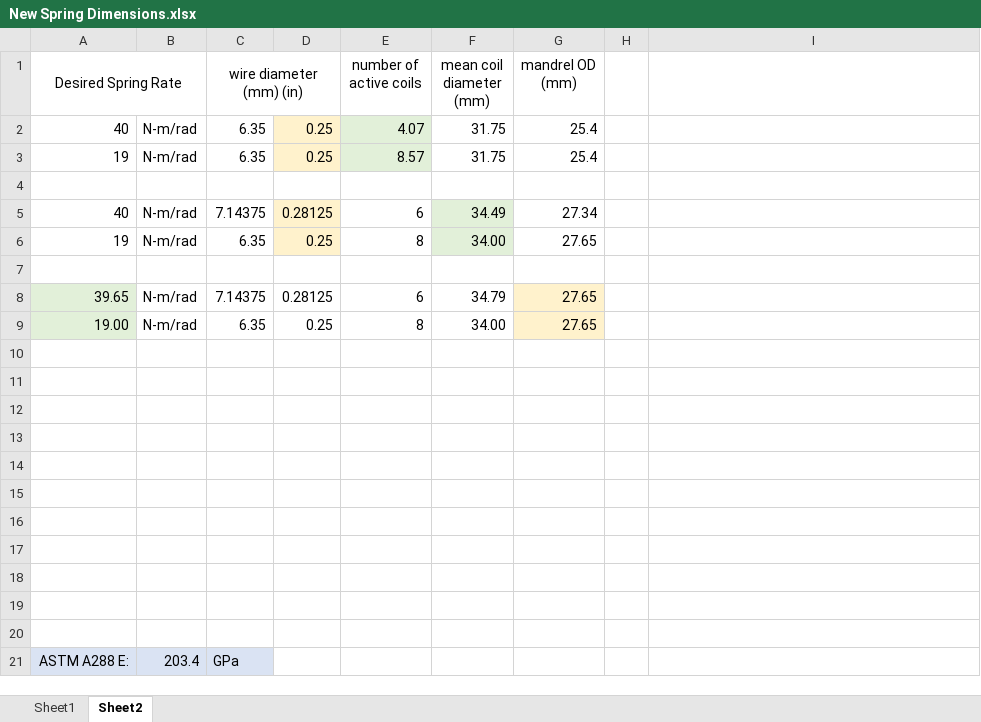
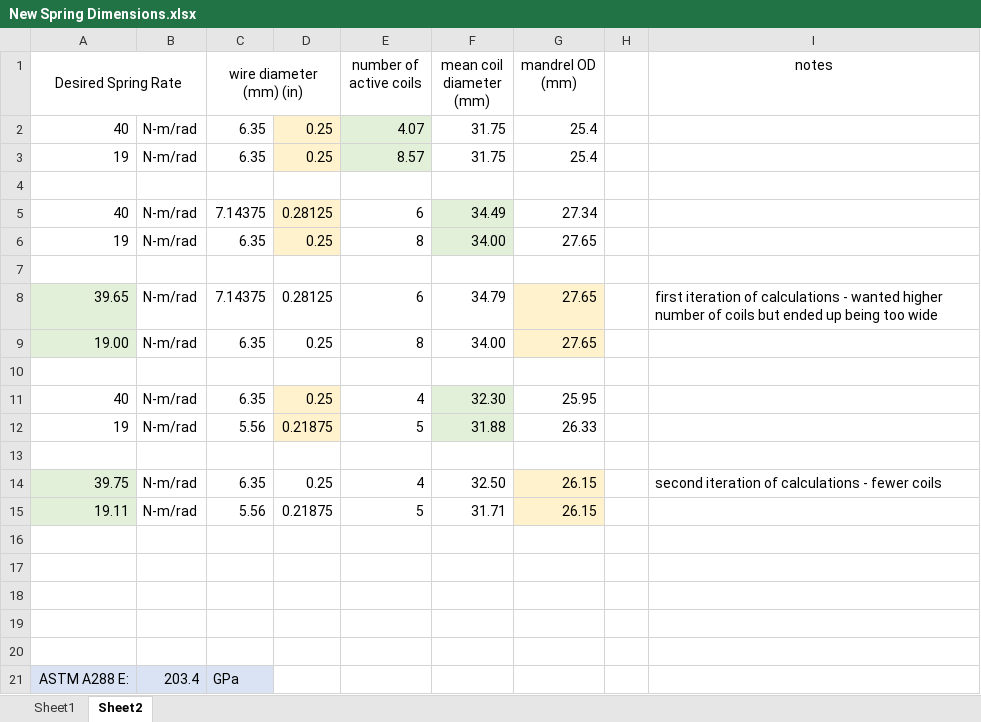
Before and after one commit to Agile-and-Adaptive-Robotics/Quadruped_Robot, an Excel workbook: CAD_Mechanical/AARL_QR-Quadruped/AARL_QR_FR-Frame/InProgress/Haonan/AARL_QR_FR_LE_BI_BL-Back_Left_new/New Spring Dimensions.xlsx, sheet Sheet2, drawn as a sheet; values as stored, in another font and other column widths than the file's, no borders; removed rows and columns are numbered as before the commit, all else as after; the diff names each change by its address in the sheet, - before the commit and + after, or states it on an @@ line.

Commit message:
More revisions to damped hip joint
Continued modifications to hip/femur pieces for new dampers and springs

```diff
--- a/CAD_Mechanical/AARL_QR-Quadruped/AARL_QR_FR-Frame/InProgress/Haonan/AARL_QR_FR_LE_BI_BL-Back_Left_new/New Spring Dimensions.xlsx (sheet Sheet2)
+++ b/CAD_Mechanical/AARL_QR-Quadruped/AARL_QR_FR-Frame/InProgress/Haonan/AARL_QR_FR_LE_BI_BL-Back_Left_new/New Spring Dimensions.xlsx (sheet Sheet2)
-I1: (empty)
+I1: notes
-I8 (notes): (empty)
+I8 (notes): first iteration of calculations - wanted higher number of coils but ended up being too wide
+row 11: 40 | N-m/rad | 6.35 | 0.25 | 4 | 32.30 | 25.95
+row 12: 19 | N-m/rad | 5.56 | 0.21875 | 5 | 31.88 | 26.33
-row 14: (empty)
+row 14: 39.75 | N-m/rad | 6.35 | 0.25 | 4 | 32.50 | 26.15 |  | second iteration of calculations - fewer coils
-A14:A15 fill: none
+A14:A15 fill: #E2F0D9
-G14:G15 fill: none
+G14:G15 fill: #FFF2CC
-row 15: (empty)
+row 15: 19.11 | N-m/rad | 5.56 | 0.21875 | 5 | 31.71 | 26.15
-row 14: (empty)
-row 15: (empty)
```
Also changed, not shown: 6 other files.
